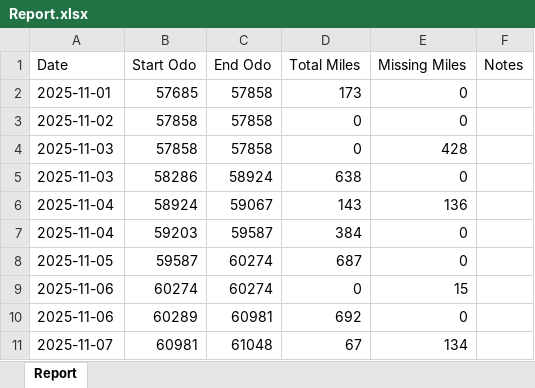
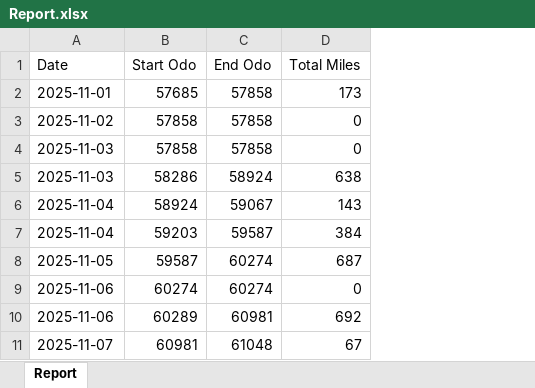
Before and after one commit to nsfuntionality/NSTMS, an Excel workbook: data/Report.xlsx, sheet Report, drawn as a sheet; values as stored, in another font and other column widths than the file's, no borders; the diff names each change by its address in the sheet, - before the commit and + after, or states it on an @@ line.

```diff
--- a/data/Report.xlsx (sheet Report)
+++ b/data/Report.xlsx (sheet Report)
-column E (Missing Miles), rows 2-11: 0 | 0 | 428 | 0 | 136 | 0 | 0 | 15 | 0 | 134
-column F (Notes), empty
```
Also changed, not shown: data/Fuel.xlsx, data/Loads.xlsx, 2 other files.
